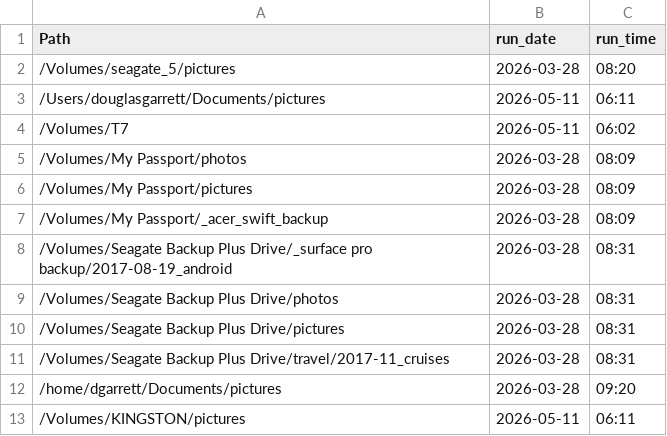
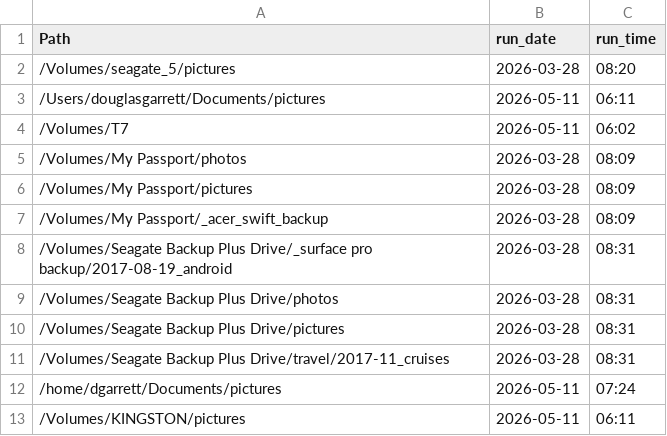
Before and after one commit to ddgarrett/process_images, a CSV file: backup/reconcile_media_parms.csv, drawn as a sheet.

```diff
--- a/backup/reconcile_media_parms.csv
+++ b/backup/reconcile_media_parms.csv
@@ -11,3 +11,3 @@ Path,run_date,run_time
 /Volumes/Seagate Backup Plus Drive/travel/2017-11_cruises,2026-03-28,08:31
-/home/dgarrett/Documents/pictures,2026-03-28,09:20
+/home/dgarrett/Documents/pictures,2026-05-11,07:24
 /Volumes/KINGSTON/pictures,2026-05-11,06:11
```
Also changed, not shown: 1 other file.
